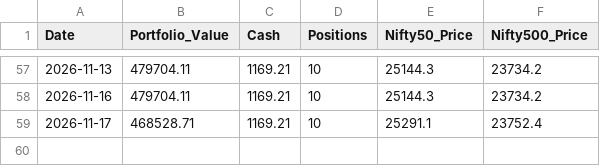
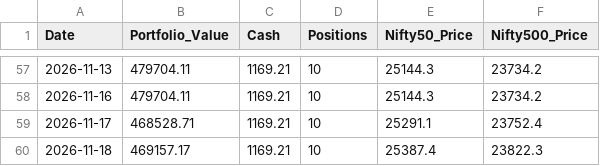
Before and after one commit to shirapthinj/quant_momentum_52w, a CSV file: performance_history.csv, drawn as a sheet; only a part is shown, gaps mark what is left out.

```diff
--- a/performance_history.csv
+++ b/performance_history.csv
@@ -59 +59,2 @@ Date,Portfolio_Value,Cash,Positions,Nifty50_Price,Nifty500_Price
 2026-11-17,468528.71,1169.21,10,25291.1,23752.4
+2026-11-18,469157.17,1169.21,10,25387.4,23822.3
```
